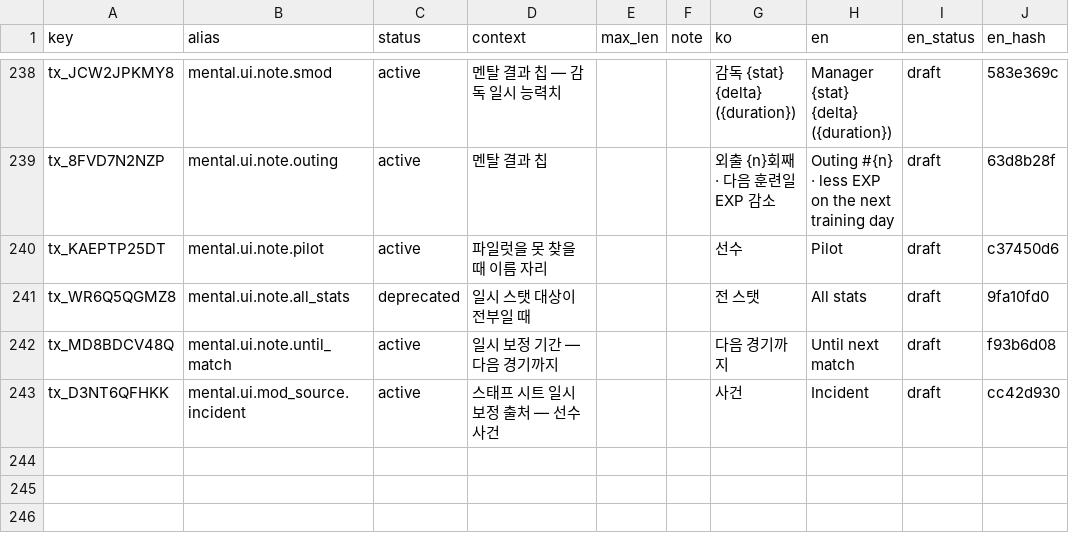
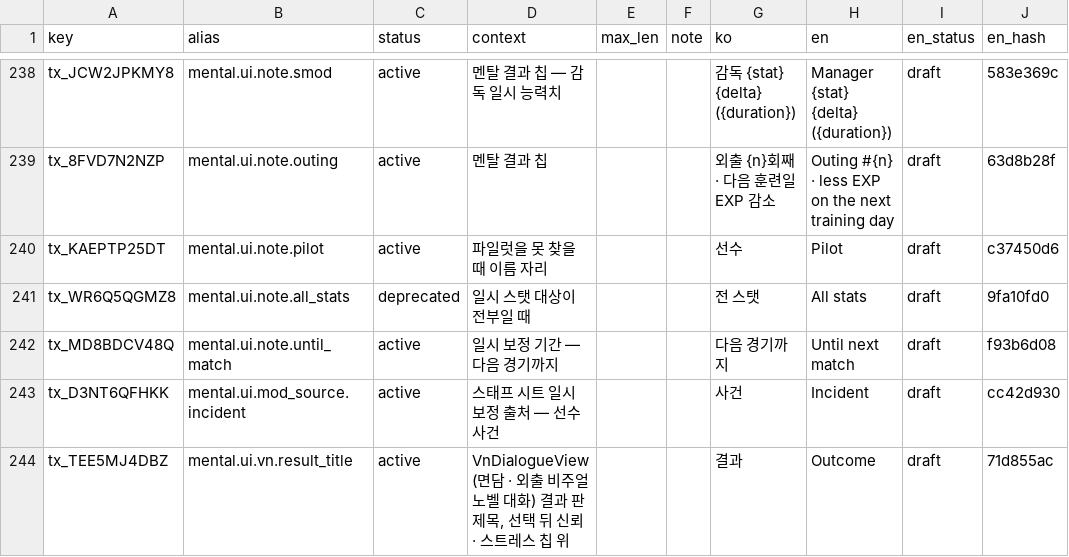
Before and after one commit to toniqat/esports-manager, a CSV file: data/l10n/src/mental.csv, drawn as a sheet; only a part is shown, gaps mark what is left out; the diff names each change by its address in the sheet, - before the commit and + after, or states it on an @@ line.

```diff
--- a/data/l10n/src/mental.csv
+++ b/data/l10n/src/mental.csv
+row 244: tx_TEE5MJ4DBZ | mental.ui.vn.result_title | active | VnDialogueView (면담 · 외출 비주얼 노벨 대화) 결과 판 제목, 선택 뒤 신뢰 · 스트레스 칩 위 |  |  | 결과 | Outcome | draft | 71d855ac
```
Also changed, not shown: data/l10n/generated/strings_en.csv, data/l10n/generated/strings_ko.csv, 9 other files.
